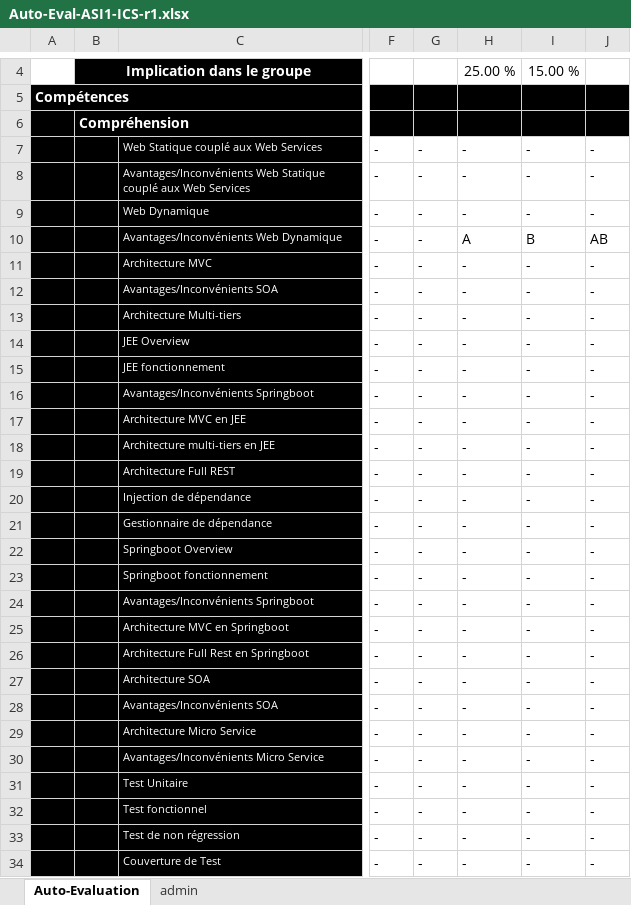
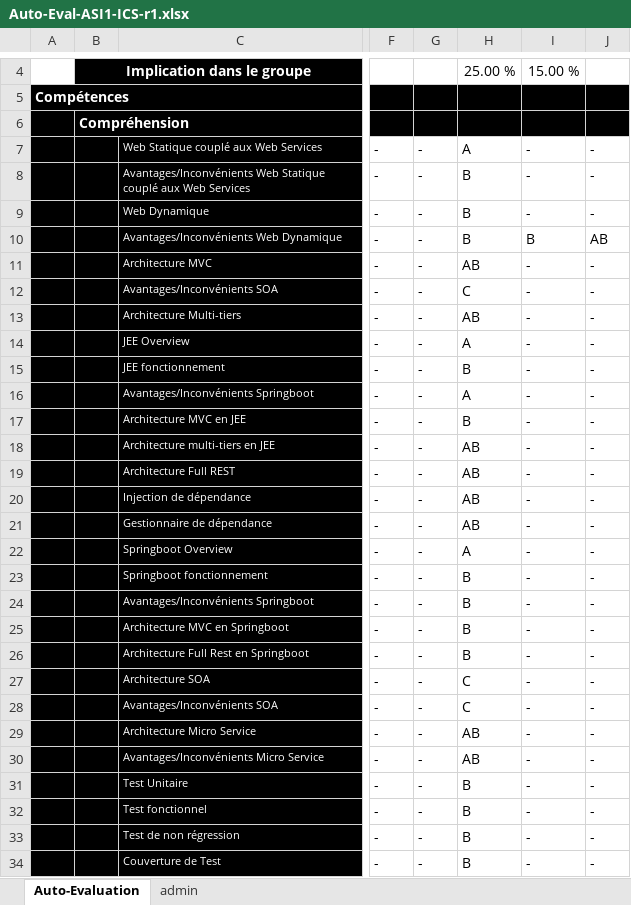
Before and after one commit to HugoSeymarc/ArchiLogiciel, an Excel workbook: atelierI_statique/Auto-Eval-ASI1-ICS-r1.xlsx, sheet Auto-Evaluation, drawn as a sheet; only a part is shown, gaps mark what is left out; values as stored, in another font and other column widths than the file's, no borders; conditional formats not drawn; the diff covers the shown part only; the diff names each change by its address in the sheet, - before the commit and + after, or states it on an @@ line.

```diff
--- a/atelierI_statique/Auto-Eval-ASI1-ICS-r1.xlsx (sheet Auto-Evaluation)
+++ b/atelierI_statique/Auto-Eval-ASI1-ICS-r1.xlsx (sheet Auto-Evaluation)
-H7: -
+H7: A
-H8:H9: -
+H8:H9: B
-H10: A
+H10: B
-H11: -
+H11: AB
-H12: -
+H12: C
-H13: -
+H13: AB
-H14: -
+H14: A
-H15: -
+H15: B
-H16: -
+H16: A
-H17: -
+H17: B
-H18:H21: -
+H18:H21: AB
-H22: -
+H22: A
-H23:H26: -
+H23:H26: B
-H27:H28: -
+H27:H28: C
-H29:H30: -
+H29:H30: AB
-H31:H34: -
+H31:H34: B
```
Also changed, not shown: 1 edited cell elsewhere in this sheet, 20 other files.
